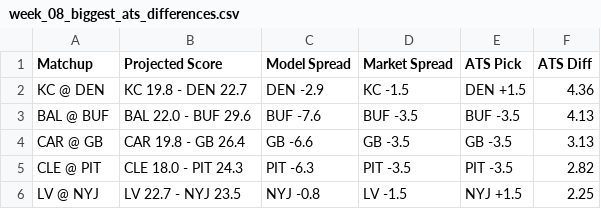
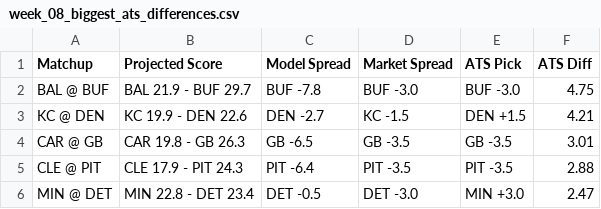
Before and after one commit to ethanfr10/NFL-Season-Projections, a CSV file: weekly_projections/outputs/week_08/week_08_biggest_ats_differences.csv, drawn as a sheet.

Commit message:
Week 8 Thursday Night Updates

```diff
--- a/weekly_projections/outputs/week_08/week_08_biggest_ats_differences.csv
+++ b/weekly_projections/outputs/week_08/week_08_biggest_ats_differences.csv
@@ -1,6 +1,6 @@
 Matchup,Projected Score,Model Spread,Market Spread,ATS Pick,ATS Diff
-KC @ DEN,KC 19.8 - DEN 22.7,DEN -2.9,KC -1.5,DEN +1.5,4.36
-BAL @ BUF,BAL 22.0 - BUF 29.6,BUF -7.6,BUF -3.5,BUF -3.5,4.13
-CAR @ GB,CAR 19.8 - GB 26.4,GB -6.6,GB -3.5,GB -3.5,3.13
-CLE @ PIT,CLE 18.0 - PIT 24.3,PIT -6.3,PIT -3.5,PIT -3.5,2.82
-LV @ NYJ,LV 22.7 - NYJ 23.5,NYJ -0.8,LV -1.5,NYJ +1.5,2.25
+BAL @ BUF,BAL 21.9 - BUF 29.7,BUF -7.8,BUF -3.0,BUF -3.0,4.75
+KC @ DEN,KC 19.9 - DEN 22.6,DEN -2.7,KC -1.5,DEN +1.5,4.21
+CAR @ GB,CAR 19.8 - GB 26.3,GB -6.5,GB -3.5,GB -3.5,3.01
+CLE @ PIT,CLE 17.9 - PIT 24.3,PIT -6.4,PIT -3.5,PIT -3.5,2.88
+MIN @ DET,MIN 22.8 - DET 23.4,DET -0.5,DET -3.0,MIN +3.0,2.47
```
Also changed, not shown: weekly_projections/outputs/week_08/week_08_biggest_projection_changes.csv, weekly_projections/outputs/week_08/week_08_biggest_total_differences.csv, 5 other files.
